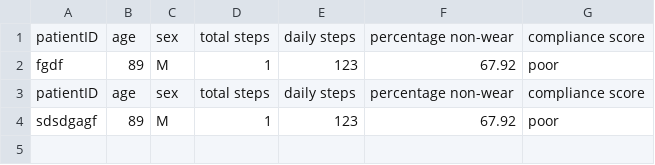
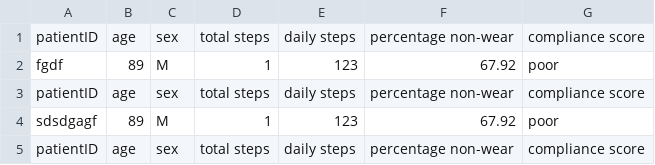
Before and after one commit to romesh-tirimanna/accel, a CSV file: patientoutput.csv, drawn as a sheet; only a part is shown; the diff covers the shown part only; the diff names each change by its address in the sheet, - before the commit and + after, or states it on an @@ line.

```diff
--- a/patientoutput.csv
+++ b/patientoutput.csv
+row 5: patientID | age | sex | total steps | daily steps | percentage non-wear | compliance score
```
Also changed, not shown: 1 added row elsewhere in this file, 1 other file.
